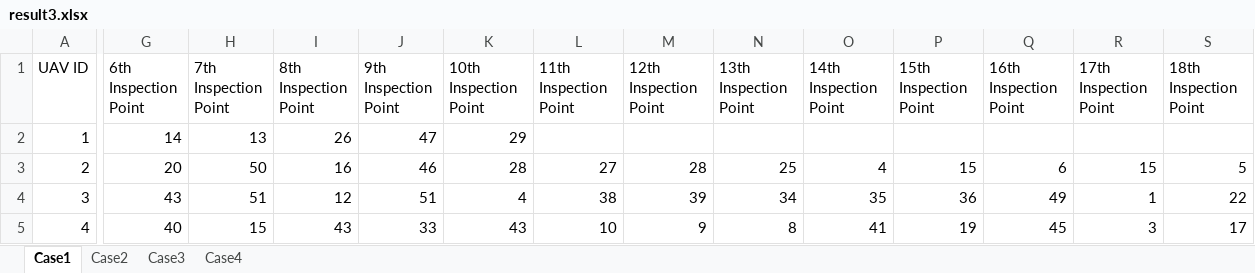
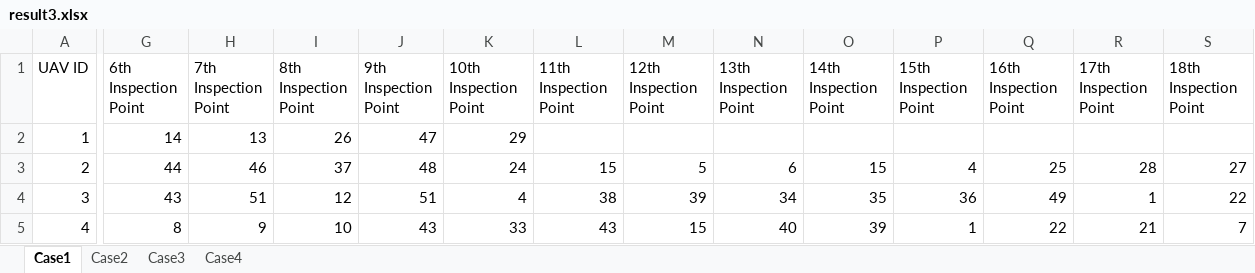
Before and after one commit to C-Yhen/Campus-Mathematical-Modeling-Contest, an Excel workbook: A 题/result3.xlsx, sheet Case1, drawn as a sheet; only a part is shown, gaps mark what is left out; values as stored, in another font and other column widths than the file's, no borders; the diff covers the shown part only; the diff names each change by its address in the sheet, - before the commit and + after, or states it on an @@ line.

```diff
--- a/A 题/result3.xlsx (sheet Case1)
+++ b/A 题/result3.xlsx (sheet Case1)
-G3 (6th Inspection Point): 20
+G3 (6th Inspection Point): 44
-H3 (7th Inspection Point): 50
+H3 (7th Inspection Point): 46
-I3 (8th Inspection Point): 16
+I3 (8th Inspection Point): 37
-J3 (9th Inspection Point): 46
+J3 (9th Inspection Point): 48
-K3 (10th Inspection Point): 28
+K3 (10th Inspection Point): 24
-L3 (11th Inspection Point): 27
+L3 (11th Inspection Point): 15
-M3 (12th Inspection Point): 28
+M3 (12th Inspection Point): 5
-N3 (13th Inspection Point): 25
+N3 (13th Inspection Point): 6
-O3 (14th Inspection Point): 4
+O3 (14th Inspection Point): 15
-P3 (15th Inspection Point): 15
+P3 (15th Inspection Point): 4
-Q3 (16th Inspection Point): 6
+Q3 (16th Inspection Point): 25
-R3 (17th Inspection Point): 15
+R3 (17th Inspection Point): 28
-S3 (18th Inspection Point): 5
+S3 (18th Inspection Point): 27
-G5 (6th Inspection Point): 40
+G5 (6th Inspection Point): 8
-H5 (7th Inspection Point): 15
+H5 (7th Inspection Point): 9
-I5 (8th Inspection Point): 43
+I5 (8th Inspection Point): 10
-J5 (9th Inspection Point): 33
+J5 (9th Inspection Point): 43
-K5 (10th Inspection Point): 43
+K5 (10th Inspection Point): 33
-L5 (11th Inspection Point): 10
+L5 (11th Inspection Point): 43
-M5 (12th Inspection Point): 9
+M5 (12th Inspection Point): 15
-N5 (13th Inspection Point): 8
+N5 (13th Inspection Point): 40
-O5 (14th Inspection Point): 41
+O5 (14th Inspection Point): 39
-P5 (15th Inspection Point): 19
+P5 (15th Inspection Point): 1
-Q5 (16th Inspection Point): 45
+Q5 (16th Inspection Point): 22
-R5 (17th Inspection Point): 3
+R5 (17th Inspection Point): 21
-S5 (18th Inspection Point): 17
+S5 (18th Inspection Point): 7
```
Also changed, not shown: 10 edited cells elsewhere in this sheet, sheet Case4, sheet Case3, sheet Case2, A 题/result2.xlsx, 57 other files.
